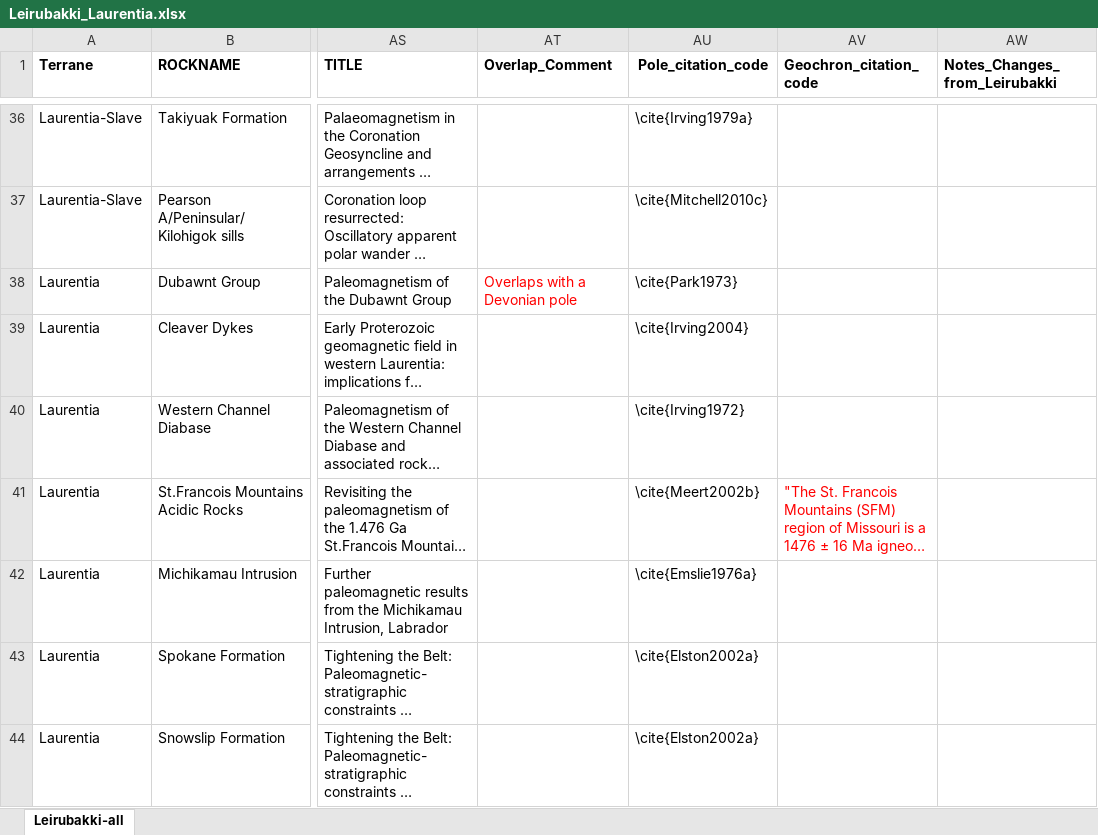
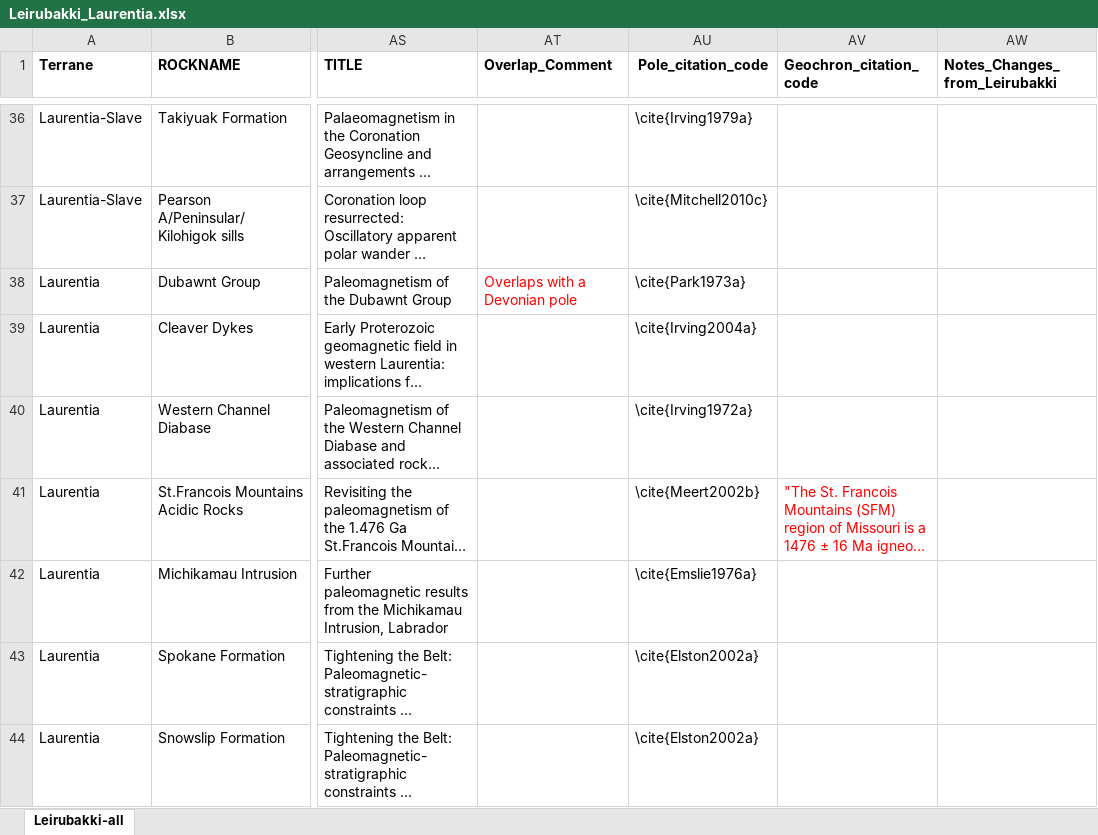
Before and after one commit to Swanson-Hysell-Group/Laurentia_Paleogeography, an Excel workbook: Data/Leirubakki_Laurentia.xlsx, sheet Leirubakki-all, drawn as a sheet; only a part is shown, gaps mark what is left out; long unchanged cells end in …; values as stored, in another font and other column widths than the file's, no borders; the diff names each change by its address in the sheet, - before the commit and + after, or states it on an @@ line.

Commit message:
fix a few table references

```diff
--- a/Data/Leirubakki_Laurentia.xlsx (sheet Leirubakki-all)
+++ b/Data/Leirubakki_Laurentia.xlsx (sheet Leirubakki-all)
-AU38 (Pole_citation_code): \cite{Park1973}
+AU38 (Pole_citation_code): \cite{Park1973a}
-AU39 (Pole_citation_code): \cite{Irving2004}
+AU39 (Pole_citation_code): \cite{Irving2004a}
-AU40 (Pole_citation_code): \cite{Irving1972}
+AU40 (Pole_citation_code): \cite{Irving1972a}
```
Also changed, not shown: 1 other file.
